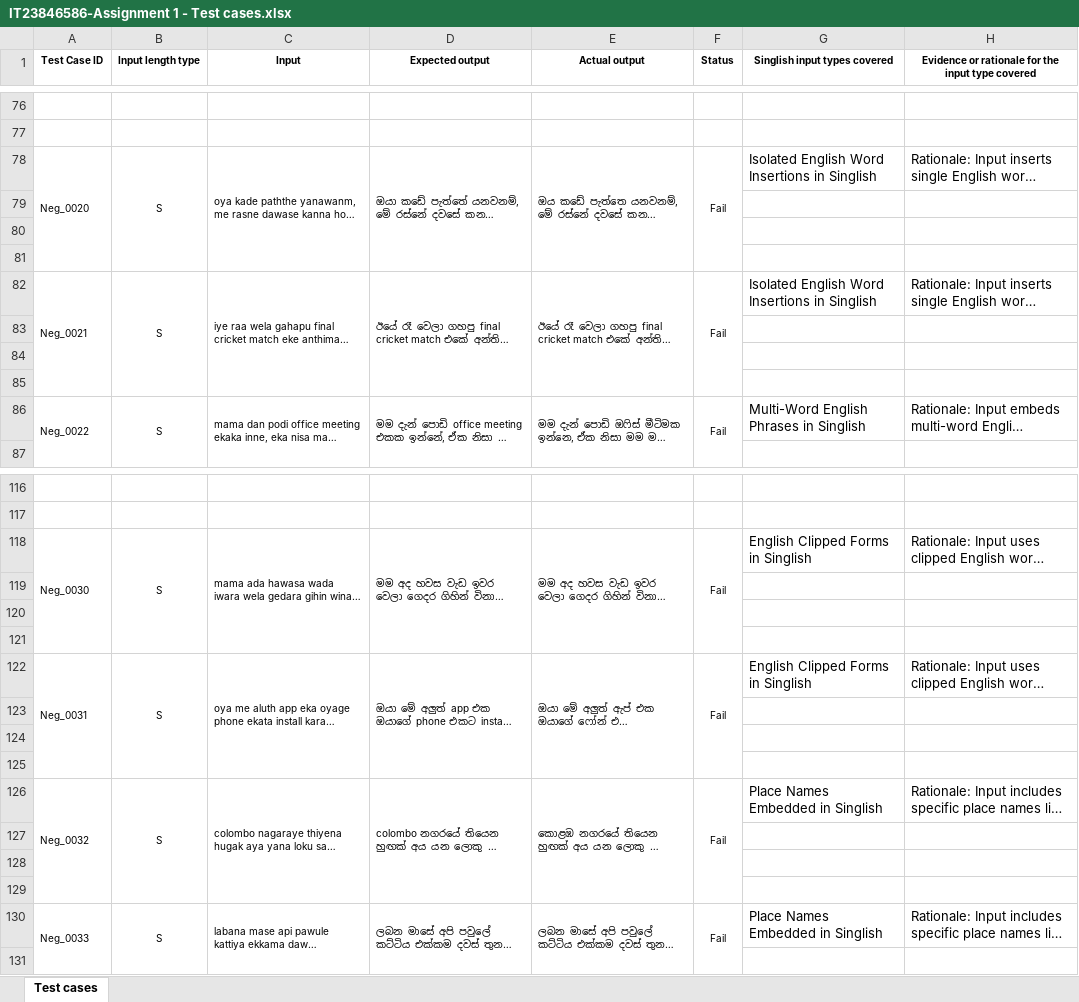
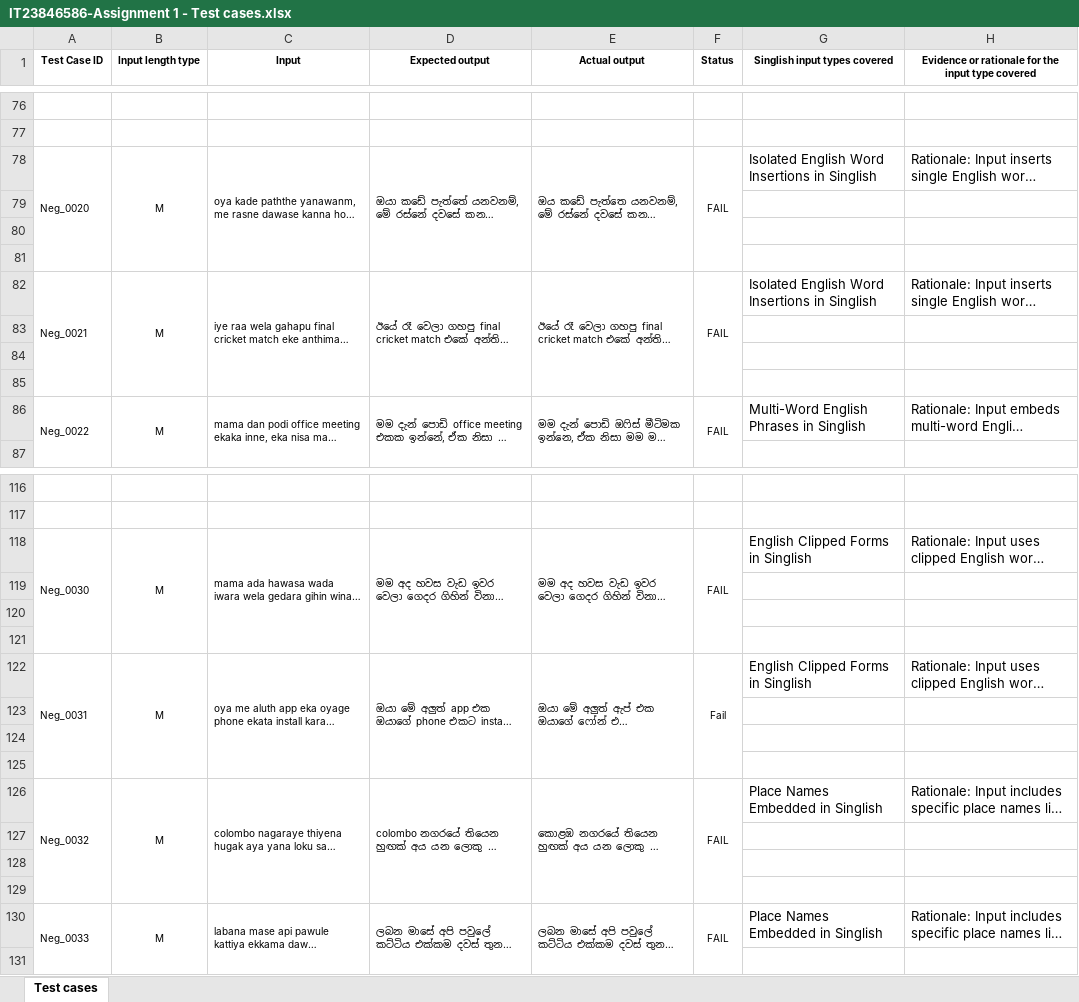
Before and after one commit to nndealwis/ITPM-Assignment-1-IT23846586, an Excel workbook: IT23846586-Assignment 1 - Test cases.xlsx, sheet Test cases, drawn as a sheet; only a part is shown, gaps mark what is left out; long unchanged cells end in …; values as stored, in another font and other column widths than the file's, no borders; the diff covers the shown part only; the diff names each change by its address in the sheet, - before the commit and + after, or states it on an @@ line.

Commit message:
do some changes in excel

```diff
--- a/IT23846586-Assignment 1 - Test cases.xlsx (sheet Test cases)
+++ b/IT23846586-Assignment 1 - Test cases.xlsx (sheet Test cases)
-B78 (Input length type): S
+B78 (Input length type): M
-F78 (Status): Fail
+F78 (Status): FAIL
-B82 (Input length type): S
+B82 (Input length type): M
-F82 (Status): Fail
+F82 (Status): FAIL
-B86 (Input length type): S
+B86 (Input length type): M
-F86 (Status): Fail
+F86 (Status): FAIL
-B118 (Input length type): S
+B118 (Input length type): M
-F118 (Status): Fail
+F118 (Status): FAIL
-B122 (Input length type): S
+B122 (Input length type): M
-B126 (Input length type): S
+B126 (Input length type): M
-F126 (Status): Fail
+F126 (Status): FAIL
-B130 (Input length type): S
+B130 (Input length type): M
-F130 (Status): Fail
+F130 (Status): FAIL
```
Also changed, not shown: 12 edited cells elsewhere in this sheet.
